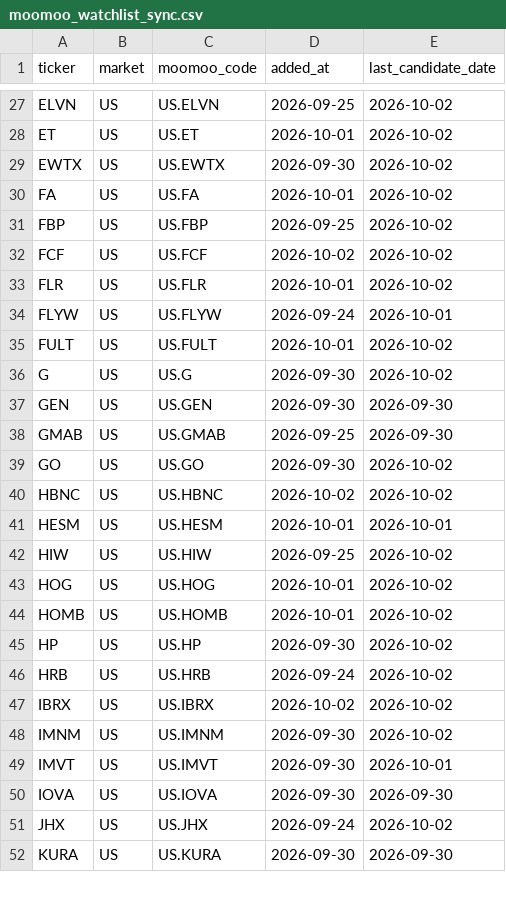
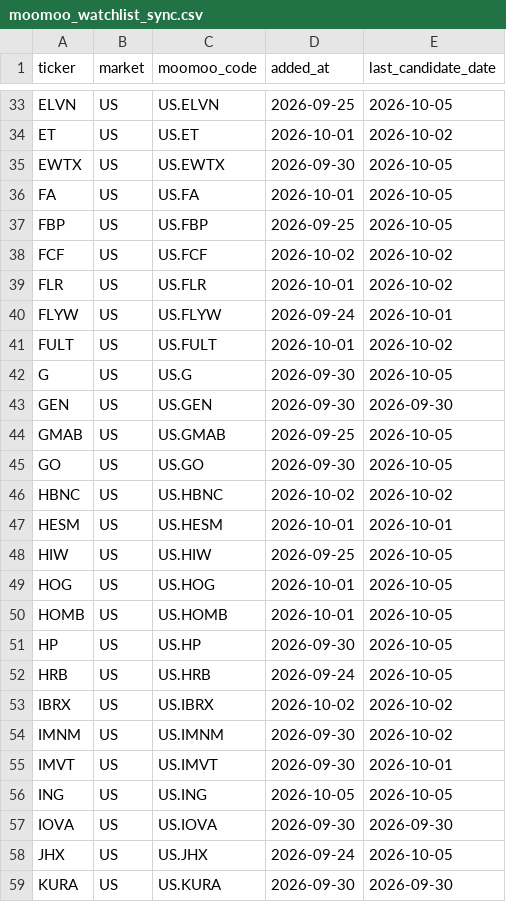
Before and after one commit to ishikawa238/Claude_Ishikawa, a CSV file: Investment/investment_support/moomoo_watchlist_sync.csv, drawn as a sheet; only a part is shown, gaps mark what is left out; addresses are those after the commit; the diff covers the shown part only; the diff names each change by its address in the sheet, - before the commit and + after, or states it on an @@ line.

```diff
--- a/Investment/investment_support/moomoo_watchlist_sync.csv
+++ b/Investment/investment_support/moomoo_watchlist_sync.csv
-E33 (last_candidate_date): 2026-10-02
+E33 (last_candidate_date): 2026-10-05
-E35:E37 (last_candidate_date): 2026-10-02
+E35:E37 (last_candidate_date): 2026-10-05
-E42 (last_candidate_date): 2026-10-02
+E42 (last_candidate_date): 2026-10-05
-E44 (last_candidate_date): 2026-09-30
+E44 (last_candidate_date): 2026-10-05
-E45 (last_candidate_date): 2026-10-02
+E45 (last_candidate_date): 2026-10-05
-E48:E52 (last_candidate_date): 2026-10-02
+E48:E52 (last_candidate_date): 2026-10-05
+row 56: ING | US | US.ING | 2026-10-05 | 2026-10-05
-E58 (last_candidate_date): 2026-10-02
+E58 (last_candidate_date): 2026-10-05
```
Also changed, not shown: 17 added rows and 35 edited cells elsewhere in this file.
